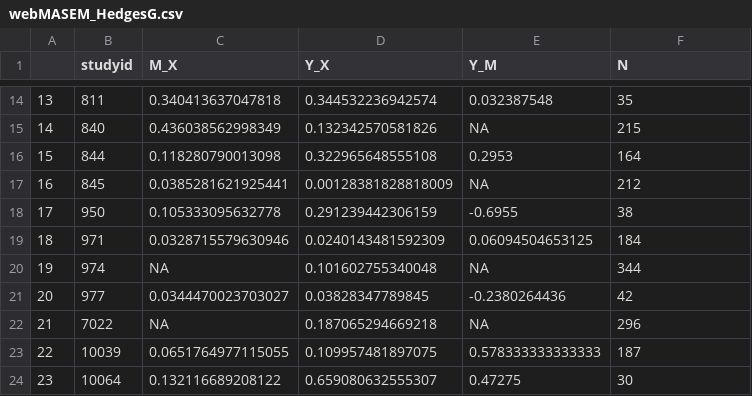
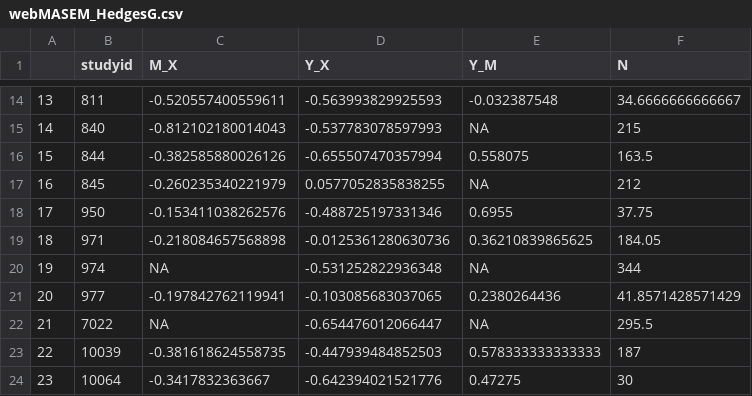
Before and after one commit to bgrsph/dataAnalysisEffectSizeMASEM, a CSV file: output/webMASEM_HedgesG.csv, drawn as a sheet; only a part is shown, gaps mark what is left out; the diff covers the shown part only.

```diff
--- a/output/webMASEM_HedgesG.csv
+++ b/output/webMASEM_HedgesG.csv
@@ -14,11 +14,11 @@
-"13",811,0.340413637047818,0.344532236942574,0.032387548,35
-"14",840,0.436038562998349,0.132342570581826,NA,215
-"15",844,0.118280790013098,0.322965648555108,0.2953,164
-"16",845,0.0385281621925441,0.00128381828818009,NA,212
-"17",950,0.105333095632778,0.291239442306159,-0.6955,38
-"18",971,0.0328715579630946,0.0240143481592309,0.06094504653125,184
-"19",974,NA,0.101602755340048,NA,344
-"20",977,0.0344470023703027,0.03828347789845,-0.2380264436,42
-"21",7022,NA,0.187065294669218,NA,296
-"22",10039,0.0651764977115055,0.109957481897075,0.578333333333333,187
-"23",10064,0.132116689208122,0.659080632555307,0.47275,30
+"13",811,-0.520557400559611,-0.563993829925593,-0.032387548,34.6666666666667
+"14",840,-0.812102180014043,-0.537783078597993,NA,215
+"15",844,-0.382585880026126,-0.655507470357994,0.558075,163.5
+"16",845,-0.260235340221979,0.0577052835838255,NA,212
+"17",950,-0.153411038262576,-0.488725197331346,0.6955,37.75
+"18",971,-0.218084657568898,-0.0125361280630736,0.36210839865625,184.05
+"19",974,NA,-0.531252822936348,NA,344
+"20",977,-0.197842762119941,-0.103085683037065,0.2380264436,41.8571428571429
+"21",7022,NA,-0.654476012066447,NA,295.5
+"22",10039,-0.381618624558735,-0.447939484852503,0.578333333333333,187
+"23",10064,-0.3417832363667,-0.642394021521776,0.47275,30
```
Also changed, not shown: 42 edited cells elsewhere in this file, output/webMASEM_CohensD.csv, 3 other files.
